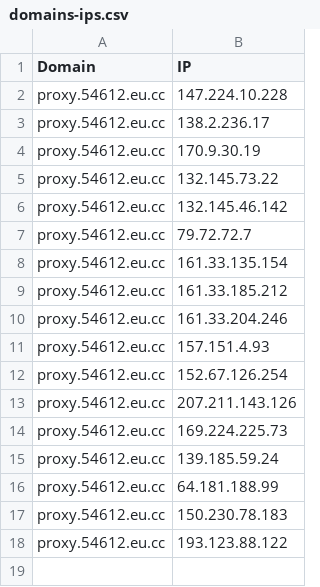
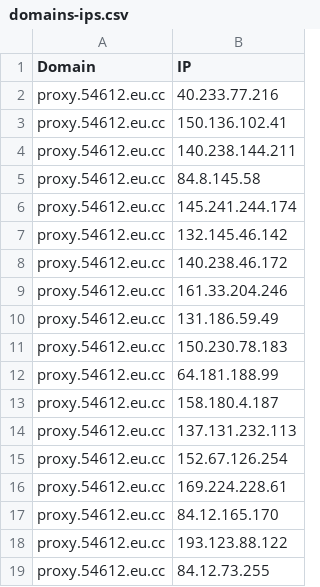
Before and after one commit to xiya-like/proxyip-tracker, a CSV file: result/domains-ips.csv, drawn as a sheet.

```diff
--- a/result/domains-ips.csv
+++ b/result/domains-ips.csv
@@ -1,18 +1,19 @@
 Domain,IP
-proxy.54612.eu.cc,147.224.10.228
-proxy.54612.eu.cc,138.2.236.17
-proxy.54612.eu.cc,170.9.30.19
-proxy.54612.eu.cc,132.145.73.22
+proxy.54612.eu.cc,40.233.77.216
+proxy.54612.eu.cc,150.136.102.41
+proxy.54612.eu.cc,140.238.144.211
+proxy.54612.eu.cc,84.8.145.58
+proxy.54612.eu.cc,145.241.244.174
 proxy.54612.eu.cc,132.145.46.142
-proxy.54612.eu.cc,79.72.72.7
-proxy.54612.eu.cc,161.33.135.154
-proxy.54612.eu.cc,161.33.185.212
+proxy.54612.eu.cc,140.238.46.172
 proxy.54612.eu.cc,161.33.204.246
-proxy.54612.eu.cc,157.151.4.93
+proxy.54612.eu.cc,131.186.59.49
+proxy.54612.eu.cc,150.230.78.183
+proxy.54612.eu.cc,64.181.188.99
+proxy.54612.eu.cc,158.180.4.187
+proxy.54612.eu.cc,137.131.232.113
 proxy.54612.eu.cc,152.67.126.254
-proxy.54612.eu.cc,207.211.143.126
-proxy.54612.eu.cc,169.224.225.73
-proxy.54612.eu.cc,139.185.59.24
-proxy.54612.eu.cc,64.181.188.99
-proxy.54612.eu.cc,150.230.78.183
+proxy.54612.eu.cc,169.224.228.61
+proxy.54612.eu.cc,84.12.165.170
 proxy.54612.eu.cc,193.123.88.122
+proxy.54612.eu.cc,84.12.73.255
```
Also changed, not shown: result/ips.csv, result/tested-ips.csv.
